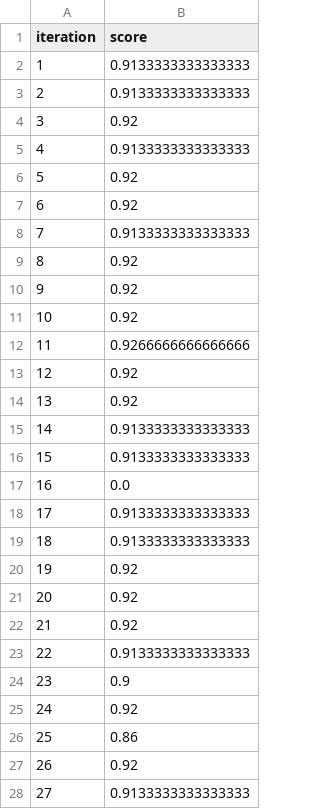
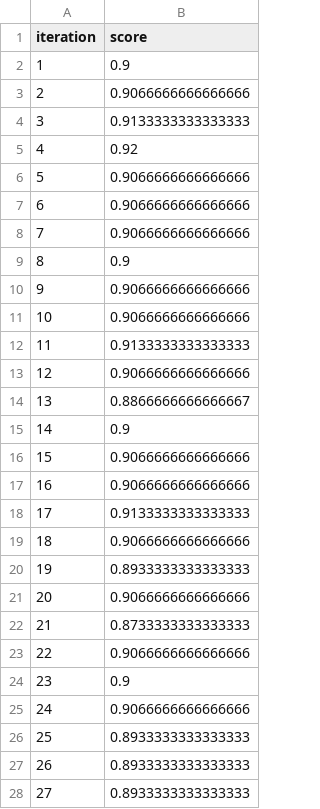
Before and after one commit to azhar-anas/sel-nnml-heart-disease-prediction, a CSV file: artifacts/ds1/models/cmaes/sel-nnml_training_history.csv, drawn as a sheet; only a part is shown; the diff covers the shown part only.

```diff
--- a/artifacts/ds1/models/cmaes/sel-nnml_training_history.csv
+++ b/artifacts/ds1/models/cmaes/sel-nnml_training_history.csv
@@ -1,28 +1,28 @@
 iteration,score
-1,0.9133333333333333
-2,0.9133333333333333
-3,0.92
-4,0.9133333333333333
-5,0.92
-6,0.92
-7,0.9133333333333333
-8,0.92
-9,0.92
-10,0.92
-11,0.9266666666666666
-12,0.92
-13,0.92
-14,0.9133333333333333
-15,0.9133333333333333
-16,0.0
+1,0.9
+2,0.9066666666666666
+3,0.9133333333333333
+4,0.92
+5,0.9066666666666666
+6,0.9066666666666666
+7,0.9066666666666666
+8,0.9
+9,0.9066666666666666
+10,0.9066666666666666
+11,0.9133333333333333
+12,0.9066666666666666
+13,0.8866666666666667
+14,0.9
+15,0.9066666666666666
+16,0.9066666666666666
 17,0.9133333333333333
-18,0.9133333333333333
-19,0.92
-20,0.92
-21,0.92
-22,0.9133333333333333
+18,0.9066666666666666
+19,0.8933333333333333
+20,0.9066666666666666
+21,0.8733333333333333
+22,0.9066666666666666
 23,0.9
-24,0.92
-25,0.86
-26,0.92
-27,0.9133333333333333
+24,0.9066666666666666
+25,0.8933333333333333
+26,0.8933333333333333
+27,0.8933333333333333
```
Also changed, not shown: 69 edited cells elsewhere in this file, artifacts/ds1/models/all_model_hyperparameters.csv, artifacts/ds1/models/gp/sel-nnml_training_history.csv, 44 other files.
